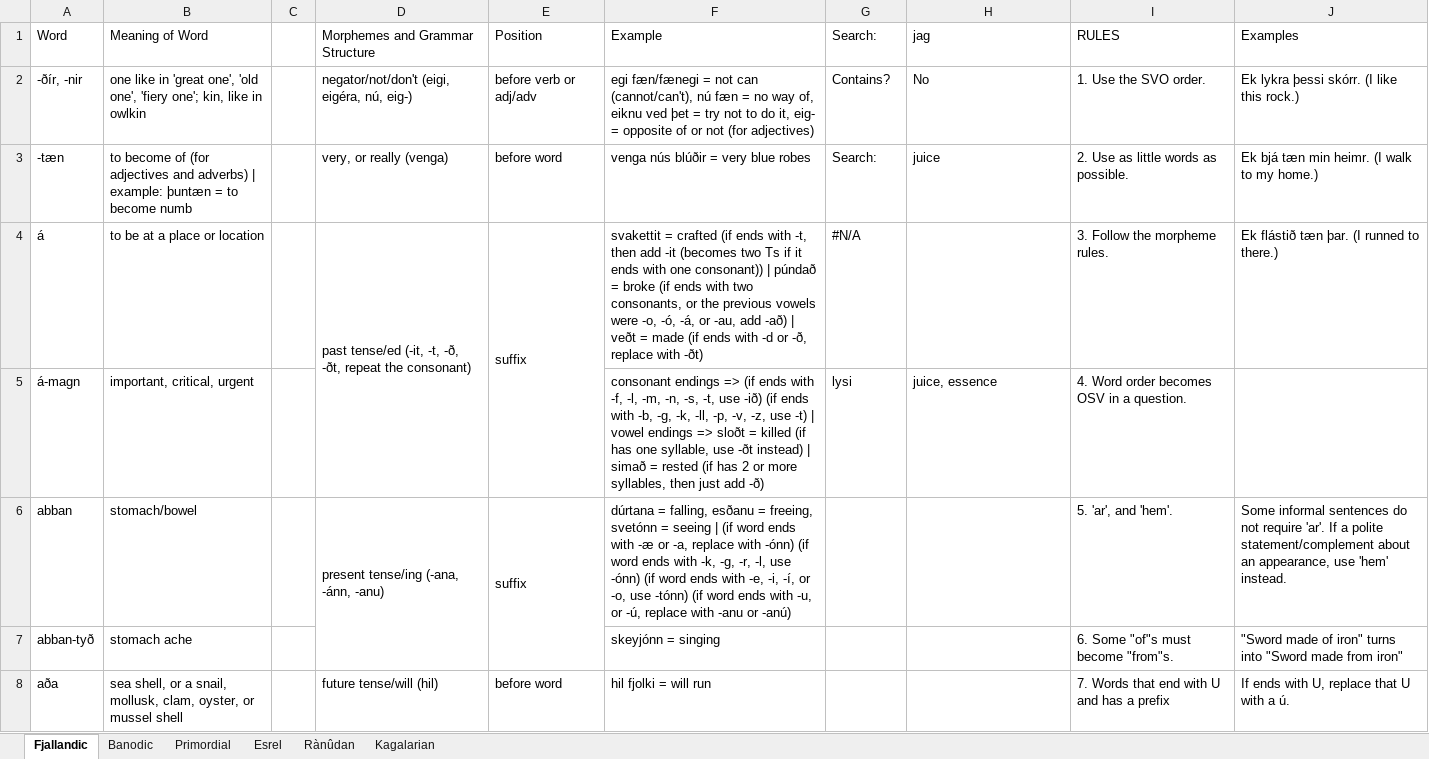
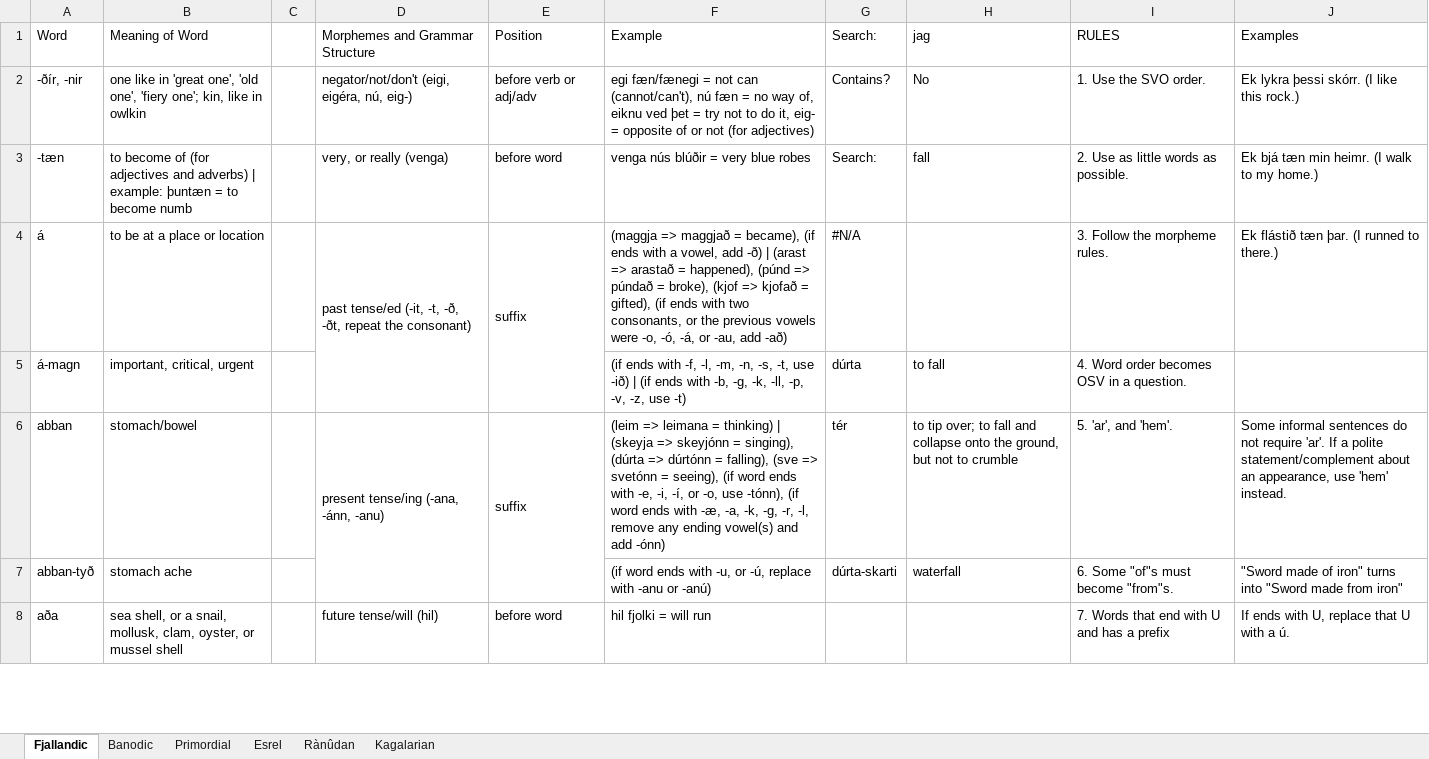
Before and after one commit to Oneo64/Auldworlde, an Excel workbook: Conlangs/Fantasy Languages.xlsx, sheet Fjallandic, drawn as a sheet; only a part is shown; values as stored, in another font and other column widths than the file's, no cell formats; charts and pictures not drawn; the diff covers the shown part only; the diff names each change by its address in the sheet, - before the commit and + after, or states it on an @@ line.

```diff
--- a/Conlangs/Fantasy Languages.xlsx (sheet Fjallandic)
+++ b/Conlangs/Fantasy Languages.xlsx (sheet Fjallandic)
-H3 (jag): juice
+H3 (jag): fall
-F4 (Example): svakettit = crafted (if ends with -t, then add -it (becomes two Ts if it ends with one consonant)) | púndað = broke (if ends with two consonants, or the previous vowels were -o, -ó, -á, or -au, add -að) | veðt = made (if ends with -d or -ð, replace with -ðt)
+F4 (Example): (maggja => maggjað = became), (if ends with a vowel, add -ð) | (arast => arastað = happened), (púnd => púndað = broke), (kjof => kjofað = gifted), (if ends with two consonants, or the previous vowels were -o, -ó, -á, or -au, add -að)
-F5 (Example): consonant endings => (if ends with -f, -l, -m, -n, -s, -t, use -ið) (if ends with -b, -g, -k, -ll, -p, -v, -z, use -t) | vowel endings => sloðt = killed (if has one syllable, use -ðt instead) | simað = rested (if has 2 or more syllables, then just add -ð)
+F5 (Example): (if ends with -f, -l, -m, -n, -s, -t, use -ið) | (if ends with -b, -g, -k, -ll, -p, -v, -z, use -t)
-G5 (Search:): lysi
+G5 (Search:): dúrta
-H5 (jag): juice, essence
+H5 (jag): to fall
-F6 (Example): dúrtana = falling, esðanu = freeing, svetónn = seeing | (if word ends with -æ or -a, replace with -ónn) (if word ends with -k, -g, -r, -l, use -ónn) (if word ends with -e, -i, -í, or -o, use -tónn) (if word ends with -u, or -ú, replace with -anu or -anú)
+F6 (Example): (leim => leimana = thinking) | (skeyja => skeyjónn = singing), (dúrta => dúrtónn = falling), (sve => svetónn = seeing), (if word ends with -e, -i, -í, or -o, use -tónn), (if word ends with -æ, -a, -k, -g, -r, -l, remove any ending vowel(s) and add -ónn)
-G6 (Search:): (empty)
+G6 (Search:): tér
-H6 (jag): (empty)
+H6 (jag): to tip over; to fall and collapse onto the ground, but not to crumble
-F7 (Example): skeyjónn = singing
+F7 (Example): (if word ends with -u, or -ú, replace with -anu or -anú)
-G7 (Search:): (empty)
+G7 (Search:): dúrta-skarti
-H7 (jag): (empty)
+H7 (jag): waterfall
```
Also changed, not shown: 5 added rows, 6 removed rows, 144 edited cells and merged cells elsewhere in this sheet, cell formats.
